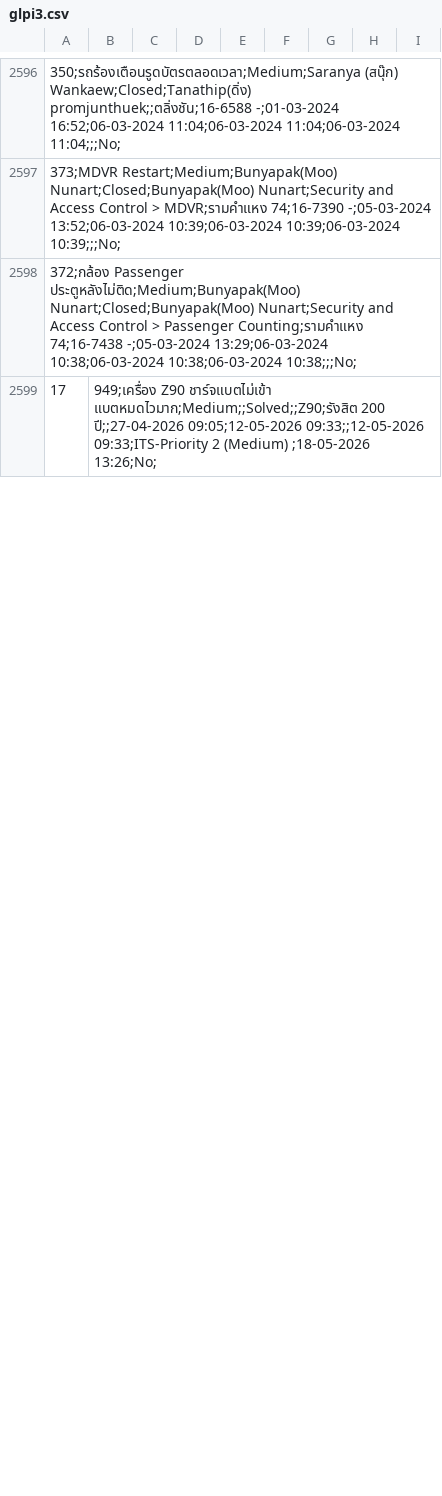
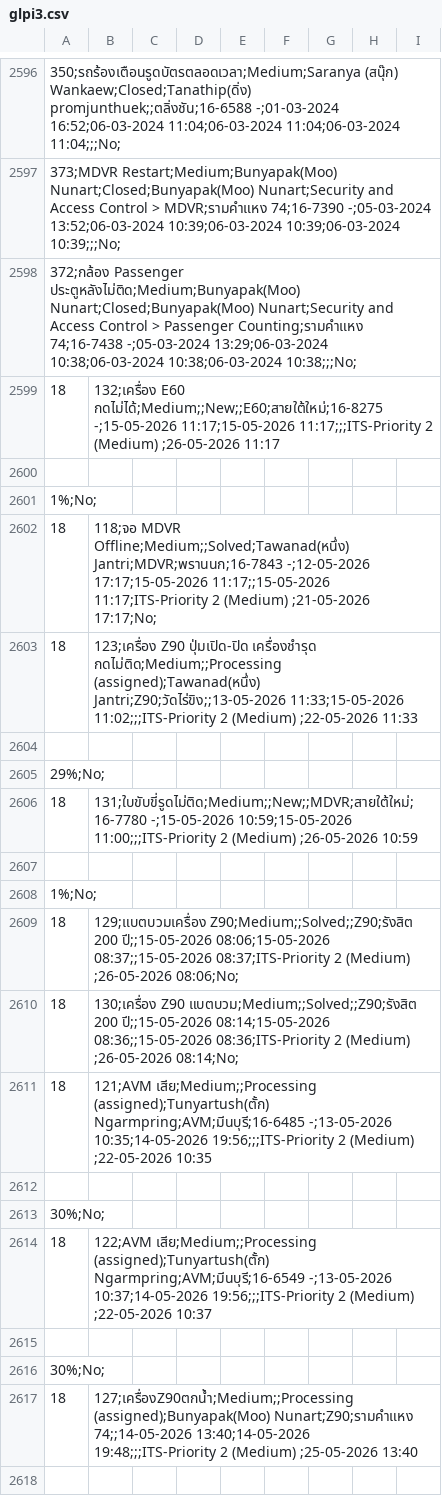
Before and after one commit to Mysite-maker/SLA_TSB, a CSV file: glpi3.csv, drawn as a sheet; only a part is shown, gaps mark what is left out; the shorter side is filled out with more unchanged rows; the diff covers the shown part only; the diff names each change by its address in the sheet, - before the commit and + after, or states it on an @@ line.

```diff
--- a/glpi3.csv
+++ b/glpi3.csv
+row 2599: 18 | 132;เครื่อง E60 กดไม่ได้;Medium;;New;;E60;สายใต้ใหม่;16-8275 -;15-05-2026 11:17;15-05-2026 11:17;;;ITS-Priority 2 (Medium) ;26-05-2026 11:17
+row 2600: (empty)
+row 2601: 1%;No;
+row 2602: 18 | 118;จอ MDVR Offline;Medium;;Solved;Tawanad(หนึ่ง) Jantri;MDVR;พรานนก;16-7843 -;12-05-2026 17:17;15-05-2026 11:17;;15-05-2026 11:17;ITS-Priority 2 (Medium) ;21-05-2026 17:17;No;
+row 2603: 18 | 123;เครื่อง Z90 ปุ่มเปิด-ปิด เครื่องชำรุด กดไม่ติด;Medium;;Processing (assigned);Tawanad(หนึ่ง) Jantri;Z90;วัดไร่ขิง;;13-05-2026 11:33;15-05-2026 11:02;;;ITS-Priority 2 (Medium) ;22-05-2026 11:33
+row 2604: (empty)
+row 2605: 29%;No;
+row 2606: 18 | 131;ใบขับขี่รูดไม่ติด;Medium;;New;;MDVR;สายใต้ใหม่;16-7780 -;15-05-2026 10:59;15-05-2026 11:00;;;ITS-Priority 2 (Medium) ;26-05-2026 10:59
+row 2607: (empty)
+row 2608: 1%;No;
+row 2609: 18 | 129;แบตบวมเครื่อง Z90;Medium;;Solved;;Z90;รังสิต 200 ปี;;15-05-2026 08:06;15-05-2026 08:37;;15-05-2026 08:37;ITS-Priority 2 (Medium) ;26-05-2026 08:06;No;
+row 2610: 18 | 130;เครื่อง Z90 แบตบวม;Medium;;Solved;;Z90;รังสิต 200 ปี;;15-05-2026 08:14;15-05-2026 08:36;;15-05-2026 08:36;ITS-Priority 2 (Medium) ;26-05-2026 08:14;No;
+row 2611: 18 | 121;AVM เสีย;Medium;;Processing (assigned);Tunyartush(ตั้ก) Ngarmpring;AVM;มีนบุรี;16-6485 -;13-05-2026 10:35;14-05-2026 19:56;;;ITS-Priority 2 (Medium) ;22-05-2026 10:35
+row 2612: (empty)
+row 2613: 30%;No;
+row 2614: 18 | 122;AVM เสีย;Medium;;Processing (assigned);Tunyartush(ตั้ก) Ngarmpring;AVM;มีนบุรี;16-6549 -;13-05-2026 10:37;14-05-2026 19:56;;;ITS-Priority 2 (Medium) ;22-05-2026 10:37
+row 2615: (empty)
+row 2616: 30%;No;
+row 2617: 18 | 127;เครื่องZ90ตกน้ำ;Medium;;Processing (assigned);Bunyapak(Moo) Nunart;Z90;รามคำแหง 74;;14-05-2026 13:40;14-05-2026 19:48;;;ITS-Priority 2 (Medium) ;25-05-2026 13:40
+row 2618: (empty)
```
Also changed, not shown: 36 added rows, 15 removed rows and 4 edited cells elsewhere in this file, 1 other file.
